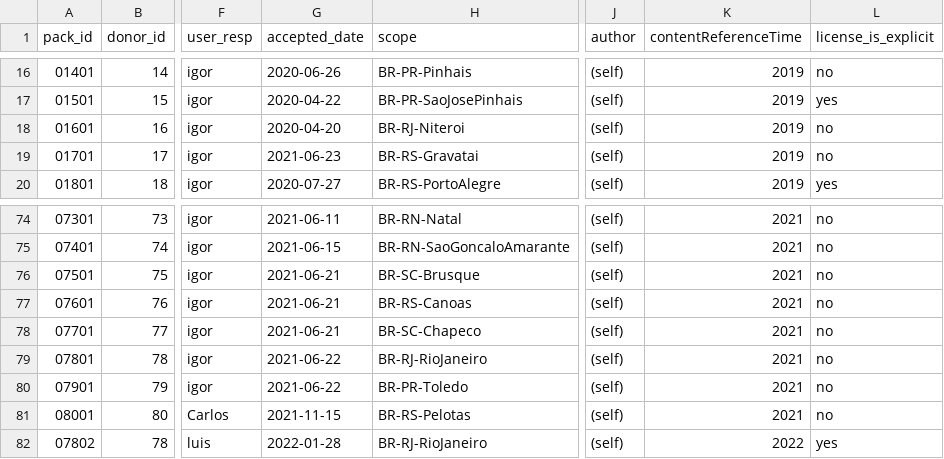
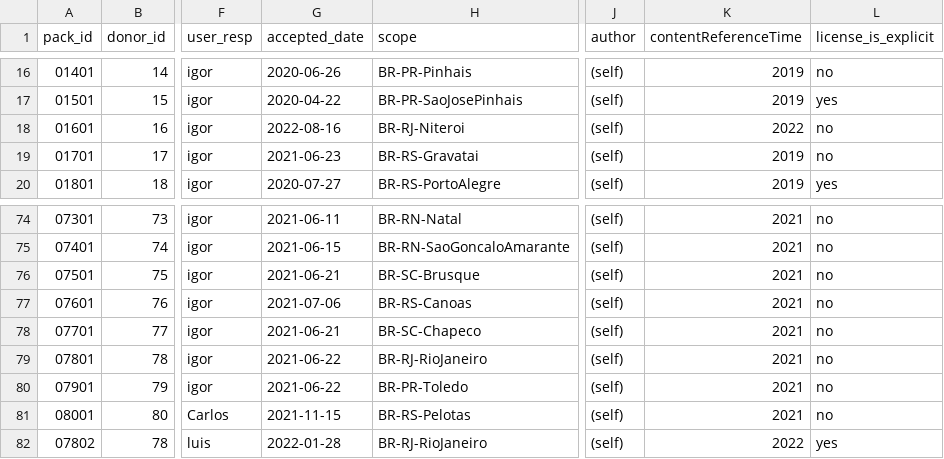
Before and after one commit to digital-guard/preserv-BR, a CSV file: data/donatedPack.csv, drawn as a sheet; only a part is shown, gaps mark what is left out; the diff names each change by its address in the sheet, - before the commit and + after, or states it on an @@ line.

```diff
--- a/data/donatedPack.csv
+++ b/data/donatedPack.csv
-G18 (accepted_date): 2020-04-20
+G18 (accepted_date): 2022-08-16
-K18 (contentReferenceTime): 2019
+K18 (contentReferenceTime): 2022
-G77 (accepted_date): 2021-06-21
+G77 (accepted_date): 2021-07-06
```
Also changed, not shown: 4 other files.
